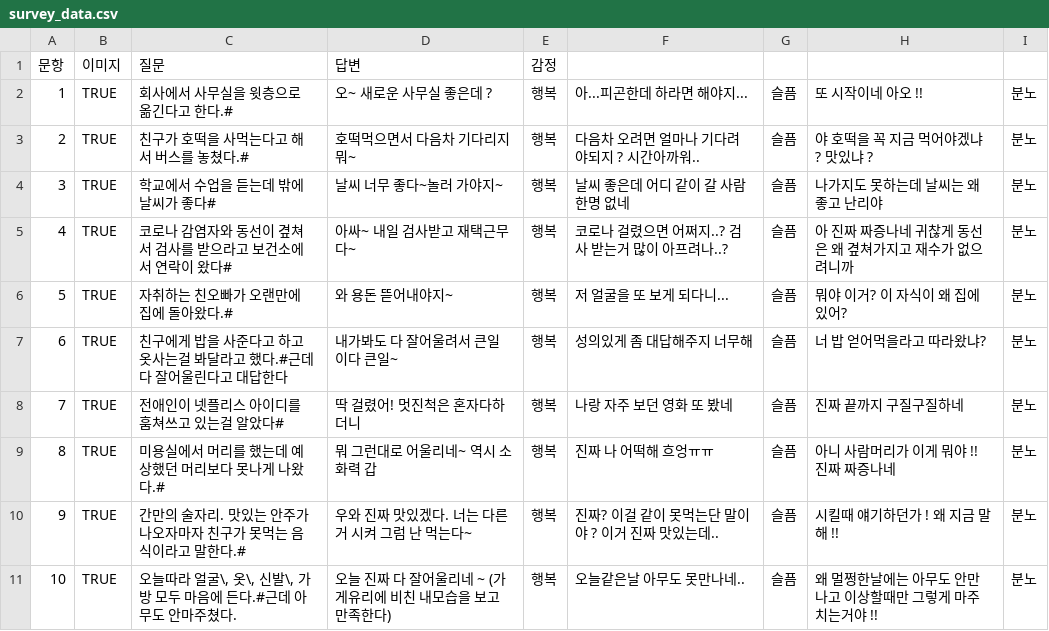
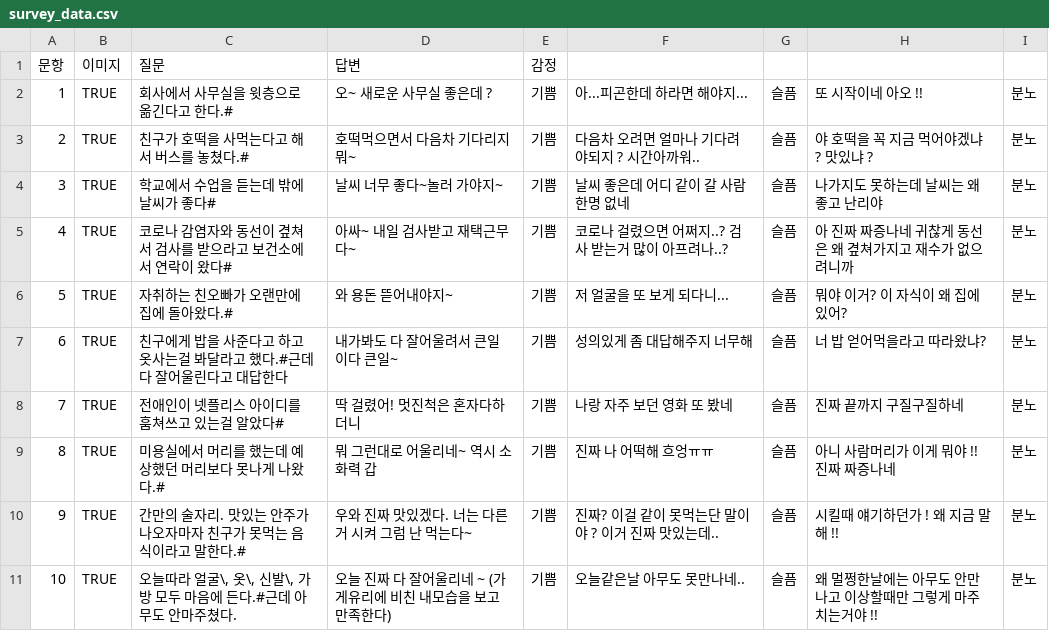
Before and after one commit to irisdew/all-about-highkick, a CSV file: backend/data_settings/dataset/survey_data.csv, drawn as a sheet.

```diff
--- a/backend/data_settings/dataset/survey_data.csv
+++ b/backend/data_settings/dataset/survey_data.csv
@@ -1,11 +1,11 @@
 문항,이미지,질문,답변,감정
-1,TRUE,회사에서 사무실을 윗층으로 옮긴다고 한다.#,오~ 새로운 사무실 좋은데 ?,행복,아...피곤한데 하라면 해야지...,슬픔,또 시작이네 아오 !!,분노
-2,TRUE,친구가 호떡을 사먹는다고 해서 버스를 놓쳤다.#,호떡먹으면서 다음차 기다리지뭐~,행복,다음차 오려면 얼마나 기다려야되지 ? 시간아까워..,슬픔,야 호떡을 꼭 지금 먹어야겠냐 ? 맛있냐 ?,분노
-3,TRUE,학교에서 수업을 듣는데 밖에 날씨가 좋다#,날씨 너무 좋다~놀러 가야지~,행복,날씨 좋은데 어디 같이 갈 사람 한명 없네,슬픔,나가지도 못하는데 날씨는 왜 좋고 난리야,분노
-4,TRUE,코로나 감염자와 동선이 곂쳐서 검사를 받으라고 보건소에서 연락이 왔다#,아싸~ 내일 검사받고 재택근무다~,행복,코로나 걸렸으면 어쩌지..? 검사 받는거 많이 아프려나..?,슬픔,아 진짜 짜증나네 귀찮게 동선은 왜 곂쳐가지고 재수가 없으려니까,분노
-5,TRUE,자취하는 친오빠가 오랜만에 집에 돌아왔다.#,와 용돈 뜯어내야지~,행복,저 얼굴을 또 보게 되다니...,슬픔,뭐야 이거? 이 자식이 왜 집에 있어?,분노
-6,TRUE,친구에게 밥을 사준다고 하고 옷사는걸 봐달라고 했다.#근데 다 잘어울린다고 대답한다,내가봐도 다 잘어울려서 큰일이다 큰일~ ,행복,성의있게 좀 대답해주지 너무해,슬픔,너 밥 얻어먹을라고 따라왔냐?,분노
-7,TRUE,전애인이 넷플리스 아이디를 훔쳐쓰고 있는걸 알았다#,딱 걸렸어! 멋진척은 혼자다하더니,행복,나랑 자주 보던 영화 또 봤네,슬픔,진짜 끝까지 구질구질하네,분노
-8,TRUE,미용실에서 머리를 했는데 예상했던 머리보다 못나게 나왔다.#,뭐 그런대로 어울리네~ 역시 소화력 갑,행복,진짜 나 어떡해 흐엉ㅠㅠ,슬픔,아니 사람머리가 이게 뭐야 !! 진짜 짜증나네 ,분노
-9,TRUE,간만의 술자리. 맛있는 안주가 나오자마자 친구가 못먹는 음식이라고 말한다.#,우와 진짜 맛있겠다. 너는 다른거 시켜 그럼 난 먹는다~,행복,진짜? 이걸 같이 못먹는단 말이야 ? 이거 진짜 맛있는데..,슬픔,시킬때 얘기하던가 ! 왜 지금 말해 !!,분노
-10,TRUE,"오늘따라 얼굴\, 옷\, 신발\, 가방 모두 마음에 든다.#근데 아무도 안마주쳤다.",오늘 진짜 다 잘어울리네 ~ (가게유리에 비친 내모습을 보고 만족한다),행복,오늘같은날 아무도 못만나네..,슬픔,왜 멀쩡한날에는 아무도 안만나고 이상할때만 그렇게 마주치는거야 !!,분노
+1,TRUE,회사에서 사무실을 윗층으로 옮긴다고 한다.#,오~ 새로운 사무실 좋은데 ?,기쁨,아...피곤한데 하라면 해야지...,슬픔,또 시작이네 아오 !!,분노
+2,TRUE,친구가 호떡을 사먹는다고 해서 버스를 놓쳤다.#,호떡먹으면서 다음차 기다리지뭐~,기쁨,다음차 오려면 얼마나 기다려야되지 ? 시간아까워..,슬픔,야 호떡을 꼭 지금 먹어야겠냐 ? 맛있냐 ?,분노
+3,TRUE,학교에서 수업을 듣는데 밖에 날씨가 좋다#,날씨 너무 좋다~놀러 가야지~,기쁨,날씨 좋은데 어디 같이 갈 사람 한명 없네,슬픔,나가지도 못하는데 날씨는 왜 좋고 난리야,분노
+4,TRUE,코로나 감염자와 동선이 곂쳐서 검사를 받으라고 보건소에서 연락이 왔다#,아싸~ 내일 검사받고 재택근무다~,기쁨,코로나 걸렸으면 어쩌지..? 검사 받는거 많이 아프려나..?,슬픔,아 진짜 짜증나네 귀찮게 동선은 왜 곂쳐가지고 재수가 없으려니까,분노
+5,TRUE,자취하는 친오빠가 오랜만에 집에 돌아왔다.#,와 용돈 뜯어내야지~,기쁨,저 얼굴을 또 보게 되다니...,슬픔,뭐야 이거? 이 자식이 왜 집에 있어?,분노
+6,TRUE,친구에게 밥을 사준다고 하고 옷사는걸 봐달라고 했다.#근데 다 잘어울린다고 대답한다,내가봐도 다 잘어울려서 큰일이다 큰일~ ,기쁨,성의있게 좀 대답해주지 너무해,슬픔,너 밥 얻어먹을라고 따라왔냐?,분노
+7,TRUE,전애인이 넷플리스 아이디를 훔쳐쓰고 있는걸 알았다#,딱 걸렸어! 멋진척은 혼자다하더니,기쁨,나랑 자주 보던 영화 또 봤네,슬픔,진짜 끝까지 구질구질하네,분노
+8,TRUE,미용실에서 머리를 했는데 예상했던 머리보다 못나게 나왔다.#,뭐 그런대로 어울리네~ 역시 소화력 갑,기쁨,진짜 나 어떡해 흐엉ㅠㅠ,슬픔,아니 사람머리가 이게 뭐야 !! 진짜 짜증나네 ,분노
+9,TRUE,간만의 술자리. 맛있는 안주가 나오자마자 친구가 못먹는 음식이라고 말한다.#,우와 진짜 맛있겠다. 너는 다른거 시켜 그럼 난 먹는다~,기쁨,진짜? 이걸 같이 못먹는단 말이야 ? 이거 진짜 맛있는데..,슬픔,시킬때 얘기하던가 ! 왜 지금 말해 !!,분노
+10,TRUE,"오늘따라 얼굴\, 옷\, 신발\, 가방 모두 마음에 든다.#근데 아무도 안마주쳤다.",오늘 진짜 다 잘어울리네 ~ (가게유리에 비친 내모습을 보고 만족한다),기쁨,오늘같은날 아무도 못만나네..,슬픔,왜 멀쩡한날에는 아무도 안만나고 이상할때만 그렇게 마주치는거야 !!,분노
```
Also changed, not shown: 2 other files.
